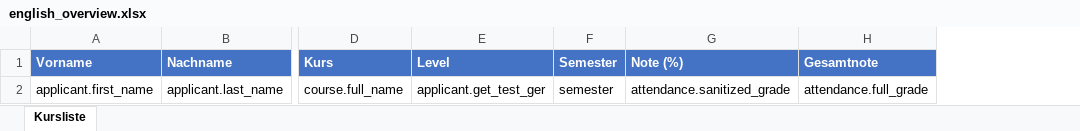
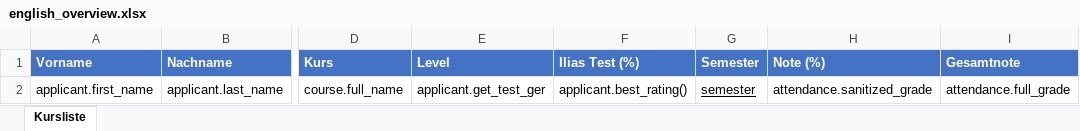
Before and after one commit to spz-signup/spz-signup-webend, an Excel workbook: src/spz/templates/export/english_overview.xlsx, sheet Kursliste, drawn as a sheet; only a part is shown, gaps mark what is left out; values as stored, in another font and other column widths than the file's, no borders; charts and pictures and table styles not drawn; addresses are those after the commit; the diff names each change by its address in the sheet, - before the commit and + after, or states it on an @@ line.

Commit message:
update english overview template

```diff
--- a/src/spz/templates/export/english_overview.xlsx (sheet Kursliste)
+++ b/src/spz/templates/export/english_overview.xlsx (sheet Kursliste)
+column F (Ilias Test (%)), row 2: applicant.best_rating()
-G2 underline: off
+G2 underline: on
```
Also changed, not shown: charts or pictures.
